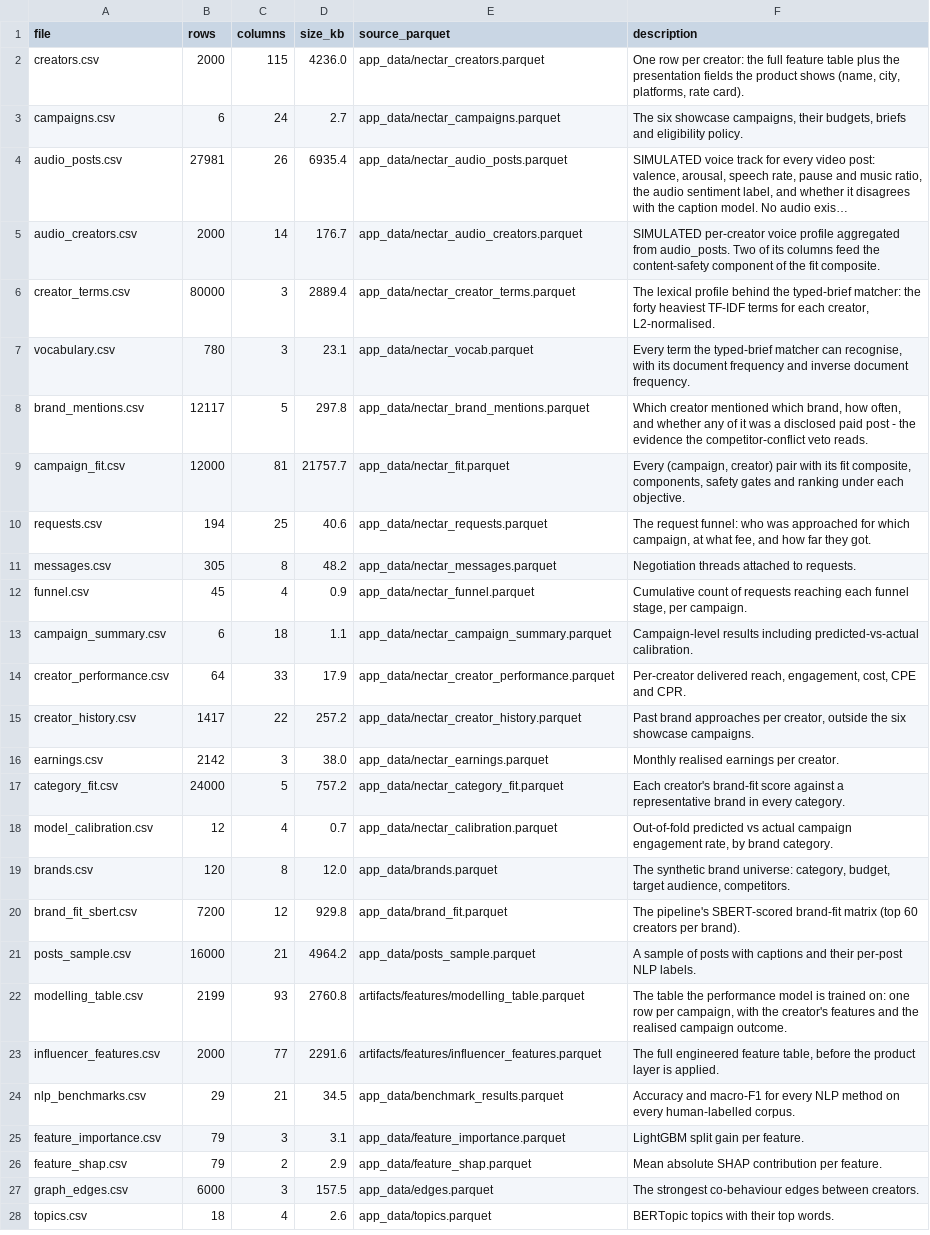
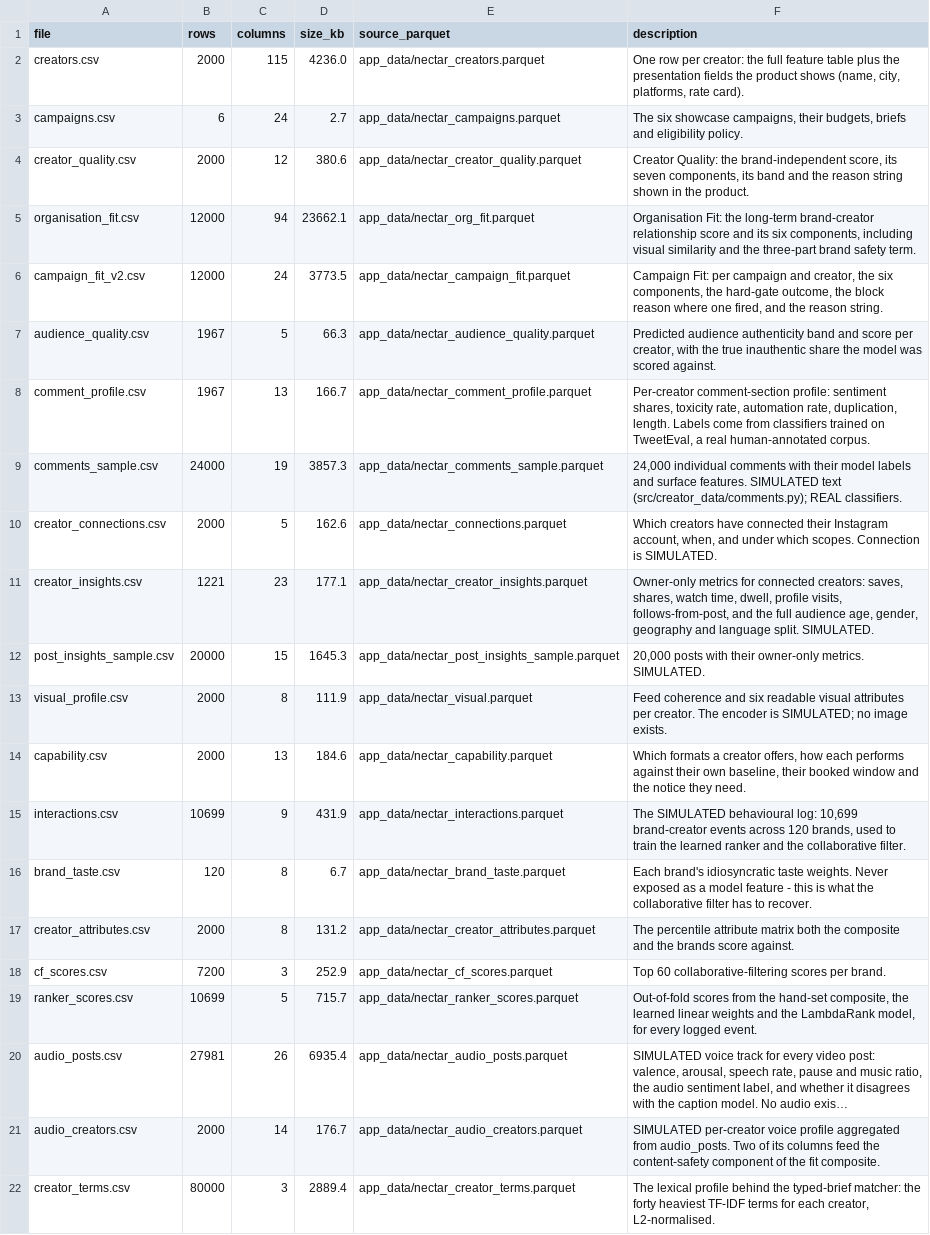
Before and after one commit to adityaV2672/influencer-brand-platform, a CSV file: data/csv/MANIFEST.csv, drawn as a sheet; only a part is shown; the shorter side is filled out with more unchanged rows; long unchanged cells end in …; the diff names each change by its address in the sheet, - before the commit and + after, or states it on an @@ line.

```diff
--- a/data/csv/MANIFEST.csv
+++ b/data/csv/MANIFEST.csv
+row 4: creator_quality.csv | 2000 | 12 | 380.6 | app_data/nectar_creator_quality.parquet | Creator Quality: the brand-independent score, its seven components, its band and the reason string shown in the product.
+row 5: organisation_fit.csv | 12000 | 94 | 23662.1 | app_data/nectar_org_fit.parquet | Organisation Fit: the long-term brand-creator relationship score and its six components, including visual similarity and the three-part brand safety term.
+row 6: campaign_fit_v2.csv | 12000 | 24 | 3773.5 | app_data/nectar_campaign_fit.parquet | Campaign Fit: per campaign and creator, the six components, the hard-gate outcome, the block reason where one fired, and the reason string.
+row 7: audience_quality.csv | 1967 | 5 | 66.3 | app_data/nectar_audience_quality.parquet | Predicted audience authenticity band and score per creator, with the true inauthentic share the model was scored against.
+row 8: comment_profile.csv | 1967 | 13 | 166.7 | app_data/nectar_comment_profile.parquet | Per-creator comment-section profile: sentiment shares, toxicity rate, automation rate, duplication, length. Labels come from classifiers trained on TweetEval, a real human-annotated corpus.
+row 9: comments_sample.csv | 24000 | 19 | 3857.3 | app_data/nectar_comments_sample.parquet | 24,000 individual comments with their model labels and surface features. SIMULATED text (src/creator_data/comments.py); REAL classifiers.
+row 10: creator_connections.csv | 2000 | 5 | 162.6 | app_data/nectar_connections.parquet | Which creators have connected their Instagram account, when, and under which scopes. Connection is SIMULATED.
+row 11: creator_insights.csv | 1221 | 23 | 177.1 | app_data/nectar_creator_insights.parquet | Owner-only metrics for connected creators: saves, shares, watch time, dwell, profile visits, follows-from-post, and the full audience age, gender, geography and language split. SIMULATED.
+row 12: post_insights_sample.csv | 20000 | 15 | 1645.3 | app_data/nectar_post_insights_sample.parquet | 20,000 posts with their owner-only metrics. SIMULATED.
+row 13: visual_profile.csv | 2000 | 8 | 111.9 | app_data/nectar_visual.parquet | Feed coherence and six readable visual attributes per creator. The encoder is SIMULATED; no image exists.
+row 14: capability.csv | 2000 | 13 | 184.6 | app_data/nectar_capability.parquet | Which formats a creator offers, how each performs against their own baseline, their booked window and the notice they need.
+row 15: interactions.csv | 10699 | 9 | 431.9 | app_data/nectar_interactions.parquet | The SIMULATED behavioural log: 10,699 brand-creator events across 120 brands, used to train the learned ranker and the collaborative filter.
+row 16: brand_taste.csv | 120 | 8 | 6.7 | app_data/nectar_brand_taste.parquet | Each brand's idiosyncratic taste weights. Never exposed as a model feature - this is what the collaborative filter has to recover.
+row 17: creator_attributes.csv | 2000 | 8 | 131.2 | app_data/nectar_creator_attributes.parquet | The percentile attribute matrix both the composite and the brands score against.
+row 18: cf_scores.csv | 7200 | 3 | 252.9 | app_data/nectar_cf_scores.parquet | Top 60 collaborative-filtering scores per brand.
+row 19: ranker_scores.csv | 10699 | 5 | 715.7 | app_data/nectar_ranker_scores.parquet | Out-of-fold scores from the hand-set composite, the learned linear weights and the LambdaRank model, for every logged event.
```
Also changed, not shown: 10 other files.
